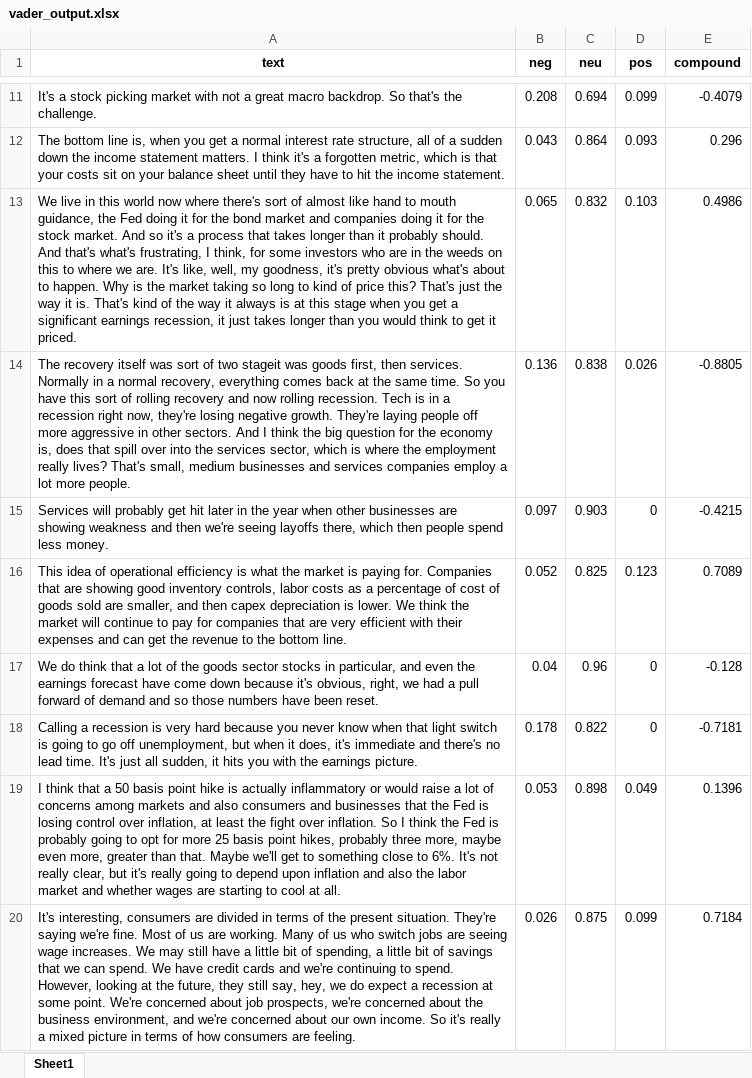
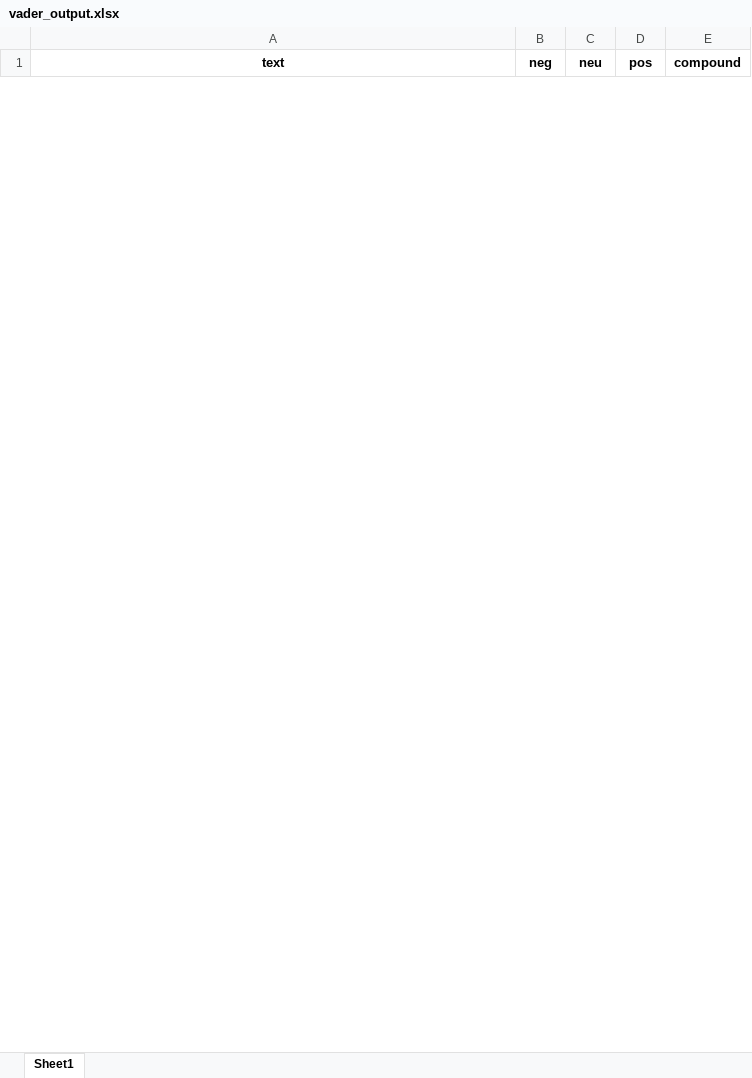
Before and after one commit to kidaner/streambase, an Excel workbook: vader_output.xlsx, sheet Sheet1, drawn as a sheet; only a part is shown, gaps mark what is left out; values as stored, in another font and other column widths than the file's, no borders; removed rows and columns are numbered as before the commit, all else as after; the diff covers the shown part only; the diff names each change by its address in the sheet, - before the commit and + after, or states it on an @@ line.

```diff
--- a/vader_output.xlsx (sheet Sheet1)
+++ b/vader_output.xlsx (sheet Sheet1)
-row 11: It's a stock picking market with not a great macro backdrop. So that's the challenge. | 0.208 | 0.694 | 0.099 | -0.4079
-row 12: The bottom line is, when you get a normal interest rate structure, all of a sudden down the income statement matters. I think it's a forgotten metric, which is that your costs sit on your balance sheet until they have to hit the income statement. | 0.043 | 0.864 | 0.093 | 0.296
-row 13: We live in this world now where there's sort of almost like hand to mouth guidance, the Fed doing it for the bond market and companies doing it for the stock market. And so it's a process that takes longer than it probably should. And that's what's frustrating, I think, for some investors who are in the weeds on this to where we are. It's like, well, my goodness, it's pretty obvious what's about to happen. Why is the market taking so long to kind of price this? That's just the way it is. That's kind of the way it always is at this stage when you get a significant earnings recession, it just takes longer than you would think to get it priced. | 0.065 | 0.832 | 0.103 | 0.4986
-row 14: The recovery itself was sort of two stageit was goods first, then services. Normally in a normal recovery, everything comes back at the same time. So you have this sort of rolling recovery and now rolling recession. Tech is in a recession right now, they're losing negative growth. They're laying people off more aggressive in other sectors. And I think the big question for the economy is, does that spill over into the services sector, which is where the employment really lives? That's small, medium businesses and services companies employ a lot more people. | 0.136 | 0.838 | 0.026 | -0.8805
-row 15: Services will probably get hit later in the year when other businesses are showing weakness and then we're seeing layoffs there, which then people spend less money. | 0.097 | 0.903 | 0 | -0.4215
-row 16: This idea of operational efficiency is what the market is paying for. Companies that are showing good inventory controls, labor costs as a percentage of cost of goods sold are smaller, and then capex depreciation is lower. We think the market will continue to pay for companies that are very efficient with their expenses and can get the revenue to the bottom line. | 0.052 | 0.825 | 0.123 | 0.7089
-row 17: We do think that a lot of the goods sector stocks in particular, and even the earnings forecast have come down because it's obvious, right, we had a pull forward of demand and so those numbers have been reset. | 0.04 | 0.96 | 0 | -0.128
-row 18: Calling a recession is very hard because you never know when that light switch is going to go off unemployment, but when it does, it's immediate and there's no lead time. It's just all sudden, it hits you with the earnings picture. | 0.178 | 0.822 | 0 | -0.7181
-row 19: I think that a 50 basis point hike is actually inflammatory or would raise a lot of concerns among markets and also consumers and businesses that the Fed is losing control over inflation, at least the fight over inflation. So I think the Fed is probably going to opt for more 25 basis point hikes, probably three more, maybe even more, greater than that. Maybe we'll get to something close to 6%. It's not really clear, but it's really going to depend upon inflation and also the labor market and whether wages are starting to cool at all. | 0.053 | 0.898 | 0.049 | 0.1396
-row 20: It's interesting, consumers are divided in terms of the present situation. They're saying we're fine. Most of us are working. Many of us who switch jobs are seeing wage increases. We may still have a little bit of spending, a little bit of savings that we can spend. We have credit cards and we're continuing to spend. However, looking at the future, they still say, hey, we do expect a recession at some point. We're concerned about job prospects, we're concerned about the business environment, and we're concerned about our own income. So it's really a mixed picture in terms of how consumers are feeling. | 0.026 | 0.875 | 0.099 | 0.7184
```
Also changed, not shown: 20 added rows and 26 removed rows elsewhere in this sheet, latest.xlsx, 2 other files.
